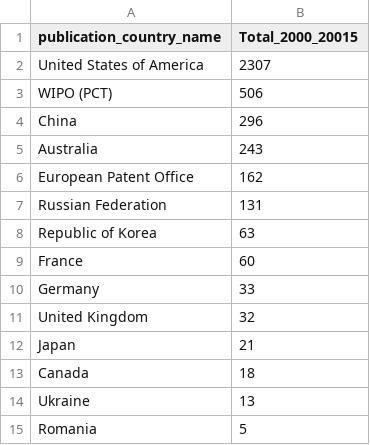
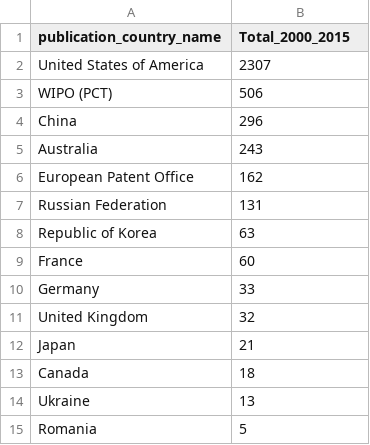
Before and after one commit to ikitsara/Infogram-Files, a CSV file: drones_country_counts_fulltext_2000_2015.csv, drawn as a sheet.

Commit message:
Update drones_country_counts_fulltext_2000_2015.csv

```diff
--- a/drones_country_counts_fulltext_2000_2015.csv
+++ b/drones_country_counts_fulltext_2000_2015.csv
@@ -1,2 +1,2 @@
-publication_country_name,Total_2000_20015
+publication_country_name,Total_2000_2015
 United States of America,2307
```
